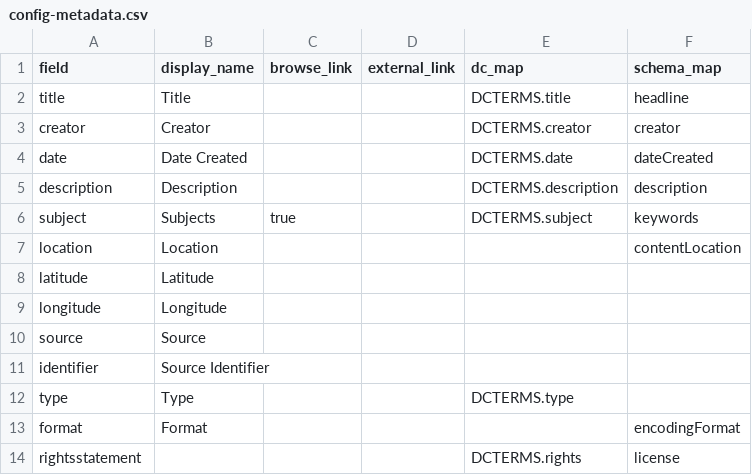
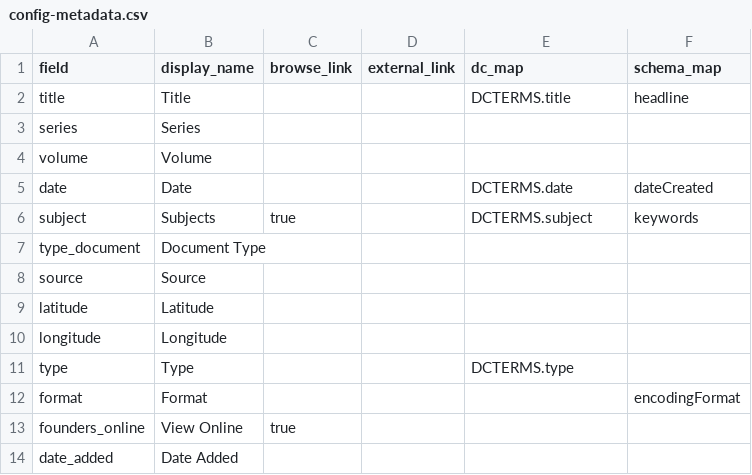
Before and after one commit to kal3aw/addenda, a CSV file: _data/config-metadata.csv, drawn as a sheet.

```diff
--- a/_data/config-metadata.csv
+++ b/_data/config-metadata.csv
@@ -2,13 +2,13 @@ field,display_name,browse_link,external_link,dc_map,schema_map
 title,Title,,,DCTERMS.title,headline
-creator,Creator,,,DCTERMS.creator,creator
-date,Date Created,,,DCTERMS.date,dateCreated
-description,Description,,,DCTERMS.description,description
+series,Series,,,,
+volume,Volume,,,,
+date,Date,,,DCTERMS.date,dateCreated
 subject,Subjects,true,,DCTERMS.subject,keywords
-location,Location,,,,contentLocation
+type_document,Document Type,,,,
+source,Source,,,,
 latitude,Latitude,,,,
 longitude,Longitude,,,,
-source,Source,,,,
-identifier,Source Identifier,,,,
 type,Type,,,DCTERMS.type,
 format,Format,,,,encodingFormat
-rightsstatement,,,,DCTERMS.rights,license
+founders_online,View Online,true,,
+date_added,Date Added,,,,
```
Also changed, not shown: objects/object_list.csv, 9 other files.
